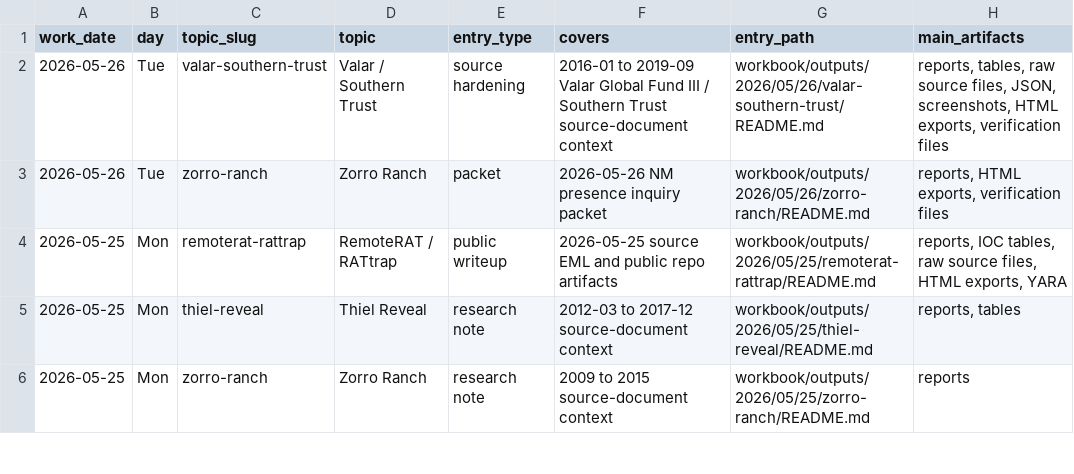
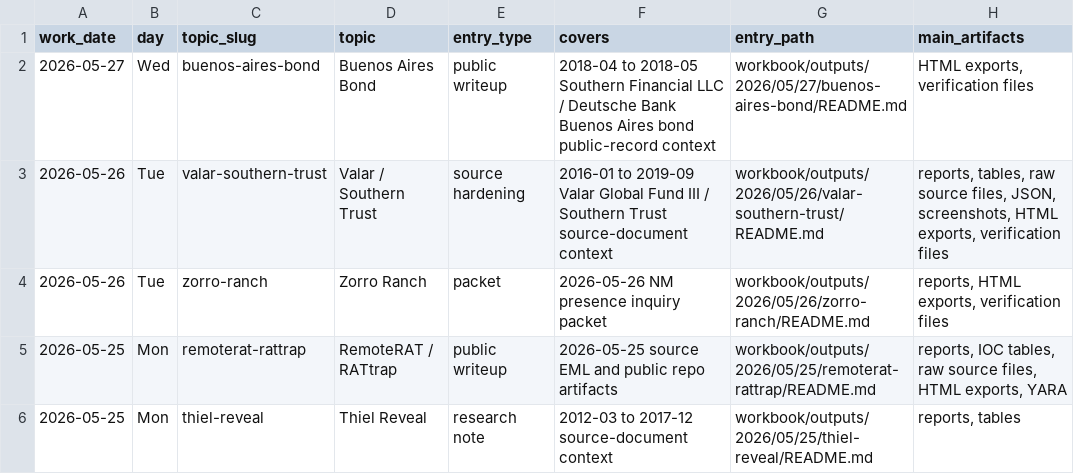
Before and after one commit to JGoyd/Public-Workbook, a CSV file: workbook/indexes/master_output_index.csv, drawn as a sheet; only a part is shown; the shorter side is filled out with more unchanged rows.

Commit message:
docs(workbook): add buenos aires bond entry

```diff
--- a/workbook/indexes/master_output_index.csv
+++ b/workbook/indexes/master_output_index.csv
@@ -1,2 +1,3 @@
 work_date,day,topic_slug,topic,entry_type,covers,entry_path,main_artifacts
+2026-05-27,Wed,buenos-aires-bond,Buenos Aires Bond,public writeup,2018-04 to 2018-05 Southern Financial LLC / Deutsche Bank Buenos Aires bond public-record context,workbook/outputs/2026/05/27/buenos-aires-bond/README.md,"HTML exports, verification files"
 2026-05-26,Tue,valar-southern-trust,Valar / Southern Trust,source hardening,2016-01 to 2019-09 Valar Global Fund III / Southern Trust source-document context,workbook/outputs/2026/05/26/valar-southern-trust/README.md,"reports, tables, raw source files, JSON, screenshots, HTML exports, verification files"
```
Also changed, not shown: workbook/indexes/topic_output_index.csv, workbook/topics/_topic_index.csv, 17 other files.
